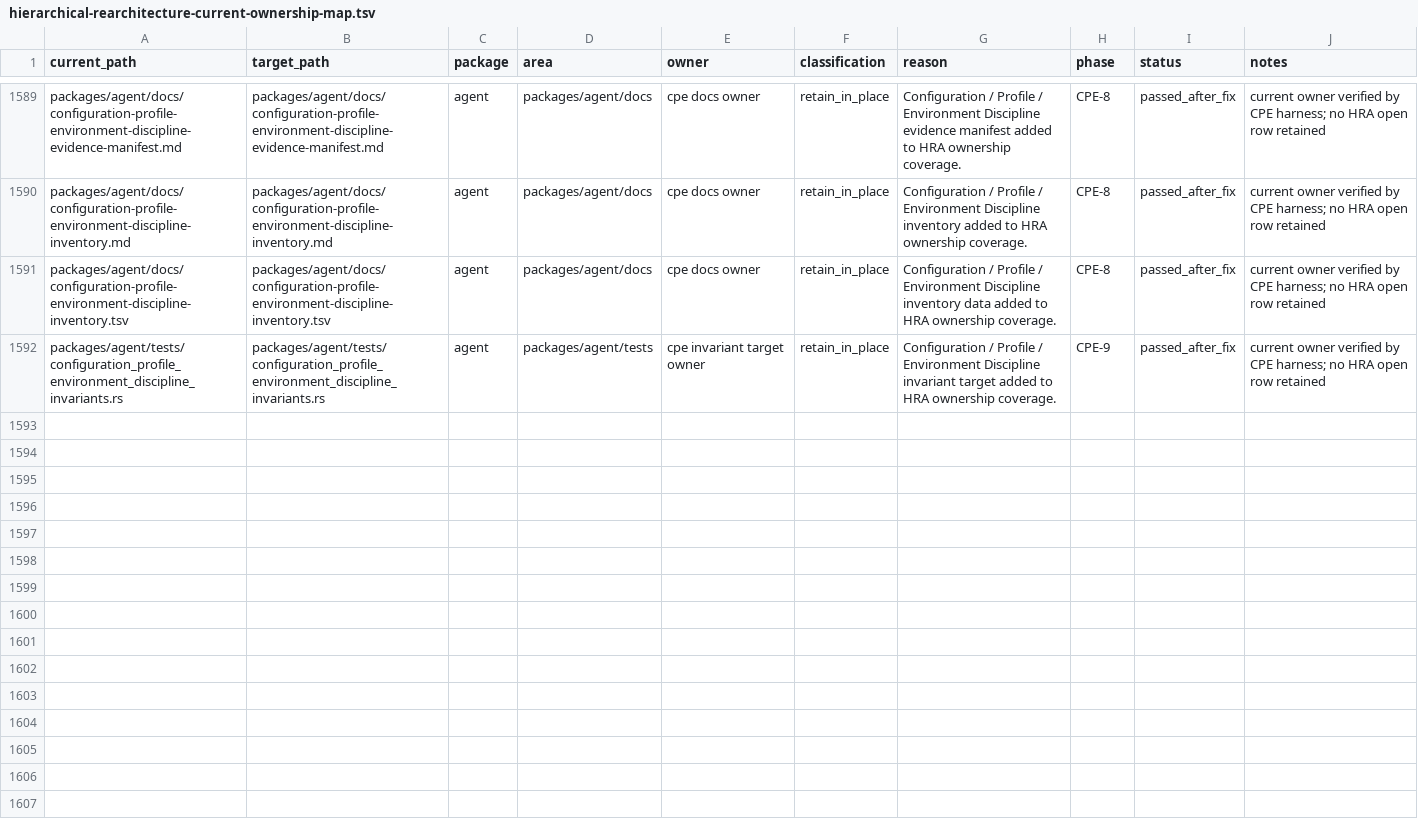
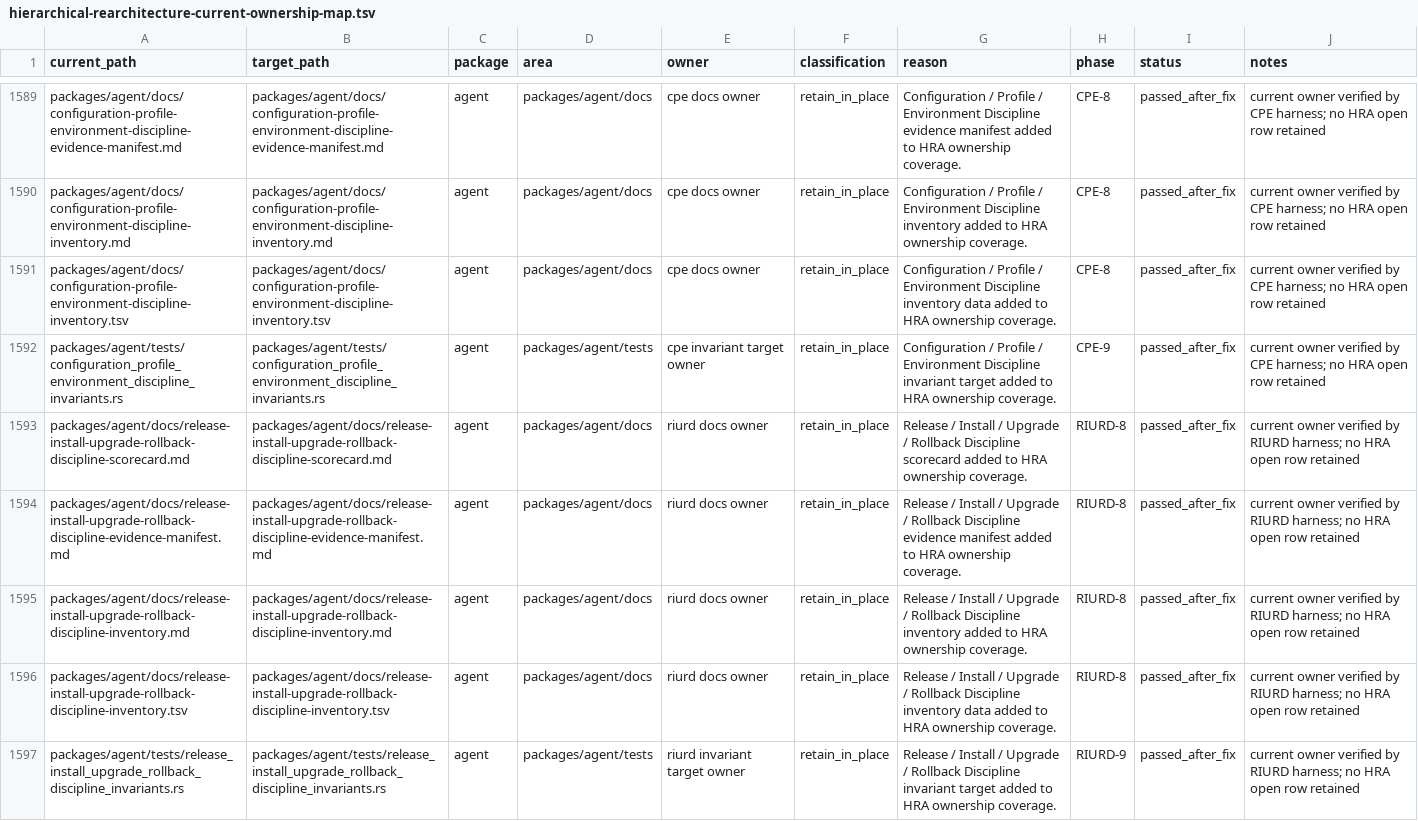
Before and after one commit to mhismail3/tron, a TSV file: packages/agent/docs/hierarchical-rearchitecture-current-ownership-map.tsv, drawn as a sheet; only a part is shown, gaps mark what is left out; the diff names each change by its address in the sheet, - before the commit and + after, or states it on an @@ line.

Commit message:
Harden release install rollback discipline

```diff
--- a/packages/agent/docs/hierarchical-rearchitecture-current-ownership-map.tsv
+++ b/packages/agent/docs/hierarchical-rearchitecture-current-ownership-map.tsv
+row 1593: packages/agent/docs/release-install-upgrade-rollback-discipline-scorecard.md | packages/agent/docs/release-install-upgrade-rollback-discipline-scorecard.md | agent | packages/agent/docs | riurd docs owner | retain_in_place | Release / Install / Upgrade / Rollback Discipline scorecard added to HRA ownership coverage. | RIURD-8 | passed_after_fix | current owner verified by RIURD harness; no HRA open row retained
+row 1594: packages/agent/docs/release-install-upgrade-rollback-discipline-evidence-manifest.md | packages/agent/docs/release-install-upgrade-rollback-discipline-evidence-manifest.md | agent | packages/agent/docs | riurd docs owner | retain_in_place | Release / Install / Upgrade / Rollback Discipline evidence manifest added to HRA ownership coverage. | RIURD-8 | passed_after_fix | current owner verified by RIURD harness; no HRA open row retained
+row 1595: packages/agent/docs/release-install-upgrade-rollback-discipline-inventory.md | packages/agent/docs/release-install-upgrade-rollback-discipline-inventory.md | agent | packages/agent/docs | riurd docs owner | retain_in_place | Release / Install / Upgrade / Rollback Discipline inventory added to HRA ownership coverage. | RIURD-8 | passed_after_fix | current owner verified by RIURD harness; no HRA open row retained
+row 1596: packages/agent/docs/release-install-upgrade-rollback-discipline-inventory.tsv | packages/agent/docs/release-install-upgrade-rollback-discipline-inventory.tsv | agent | packages/agent/docs | riurd docs owner | retain_in_place | Release / Install / Upgrade / Rollback Discipline inventory data added to HRA ownership coverage. | RIURD-8 | passed_after_fix | current owner verified by RIURD harness; no HRA open row retained
+row 1597: packages/agent/tests/release_install_upgrade_rollback_discipline_invariants.rs | packages/agent/tests/release_install_upgrade_rollback_discipline_invariants.rs | agent | packages/agent/tests | riurd invariant target owner | retain_in_place | Release / Install / Upgrade / Rollback Discipline invariant target added to HRA ownership coverage. | RIURD-9 | passed_after_fix | current owner verified by RIURD harness; no HRA open row retained
```
Also changed, not shown: packages/agent/docs/concurrency-scheduling-discipline-inventory.tsv, packages/agent/docs/hierarchical-rearchitecture-file-inventory.tsv, 27 other files.
